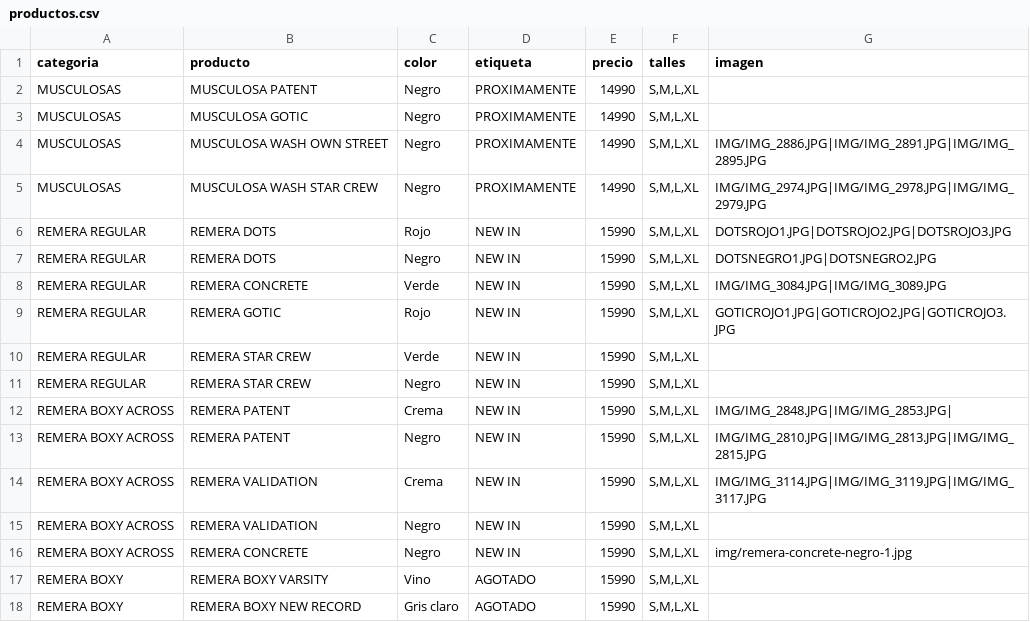
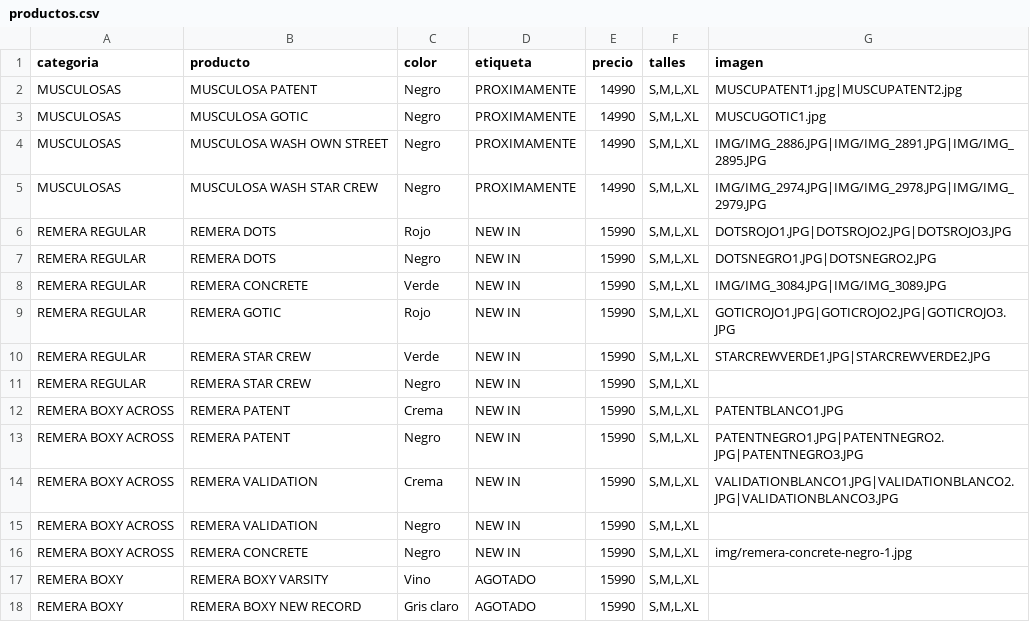
Before and after one commit to catalogobambaclub/Catalogo-Bamba-Club, a CSV file: productos.csv, drawn as a sheet; only a part is shown.

Commit message:
Update productos.csv

```diff
--- a/productos.csv
+++ b/productos.csv
@@ -1,4 +1,4 @@
 categoria,producto,color,etiqueta,precio,talles,imagen
-MUSCULOSAS,MUSCULOSA PATENT,Negro,PROXIMAMENTE,14990,"S,M,L,XL",
-MUSCULOSAS,MUSCULOSA GOTIC,Negro,PROXIMAMENTE,14990,"S,M,L,XL",
+MUSCULOSAS,MUSCULOSA PATENT,Negro,PROXIMAMENTE,14990,"S,M,L,XL",MUSCUPATENT1.jpg|MUSCUPATENT2.jpg
+MUSCULOSAS,MUSCULOSA GOTIC,Negro,PROXIMAMENTE,14990,"S,M,L,XL",MUSCUGOTIC1.jpg
 MUSCULOSAS,MUSCULOSA WASH OWN STREET,Negro,PROXIMAMENTE,14990,"S,M,L,XL",IMG/IMG_2886.JPG|IMG/IMG_2891.JPG|IMG/IMG_2895.JPG
@@ -9,7 +9,7 @@ REMERA REGULAR,REMERA CONCRETE,Verde,NEW IN,15990,"S,M,L,XL",IMG/IMG_3084.JPG|IM
 REMERA REGULAR,REMERA GOTIC,Rojo,NEW IN,15990,"S,M,L,XL",GOTICROJO1.JPG|GOTICROJO2.JPG|GOTICROJO3.JPG
-REMERA REGULAR,REMERA STAR CREW,Verde,NEW IN,15990,"S,M,L,XL",
+REMERA REGULAR,REMERA STAR CREW,Verde,NEW IN,15990,"S,M,L,XL",STARCREWVERDE1.JPG|STARCREWVERDE2.JPG
 REMERA REGULAR,REMERA STAR CREW,Negro,NEW IN,15990,"S,M,L,XL",
-REMERA BOXY ACROSS,REMERA PATENT,Crema,NEW IN,15990,"S,M,L,XL",IMG/IMG_2848.JPG|IMG/IMG_2853.JPG|
-REMERA BOXY ACROSS,REMERA PATENT,Negro,NEW IN,15990,"S,M,L,XL",IMG/IMG_2810.JPG|IMG/IMG_2813.JPG|IMG/IMG_2815.JPG
-REMERA BOXY ACROSS,REMERA VALIDATION,Crema,NEW IN,15990,"S,M,L,XL",IMG/IMG_3114.JPG|IMG/IMG_3119.JPG|IMG/IMG_3117.JPG
+REMERA BOXY ACROSS,REMERA PATENT,Crema,NEW IN,15990,"S,M,L,XL",PATENTBLANCO1.JPG
+REMERA BOXY ACROSS,REMERA PATENT,Negro,NEW IN,15990,"S,M,L,XL",PATENTNEGRO1.JPG|PATENTNEGRO2.JPG|PATENTNEGRO3.JPG
+REMERA BOXY ACROSS,REMERA VALIDATION,Crema,NEW IN,15990,"S,M,L,XL",VALIDATIONBLANCO1.JPG|VALIDATIONBLANCO2.JPG|VALIDATIONBLANCO3.JPG
 REMERA BOXY ACROSS,REMERA VALIDATION,Negro,NEW IN,15990,"S,M,L,XL",
```
